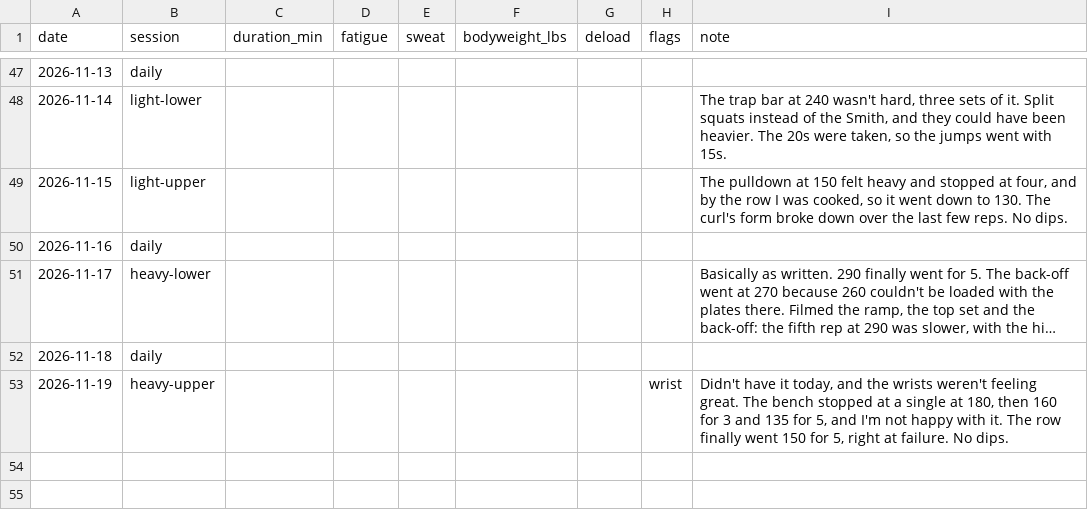
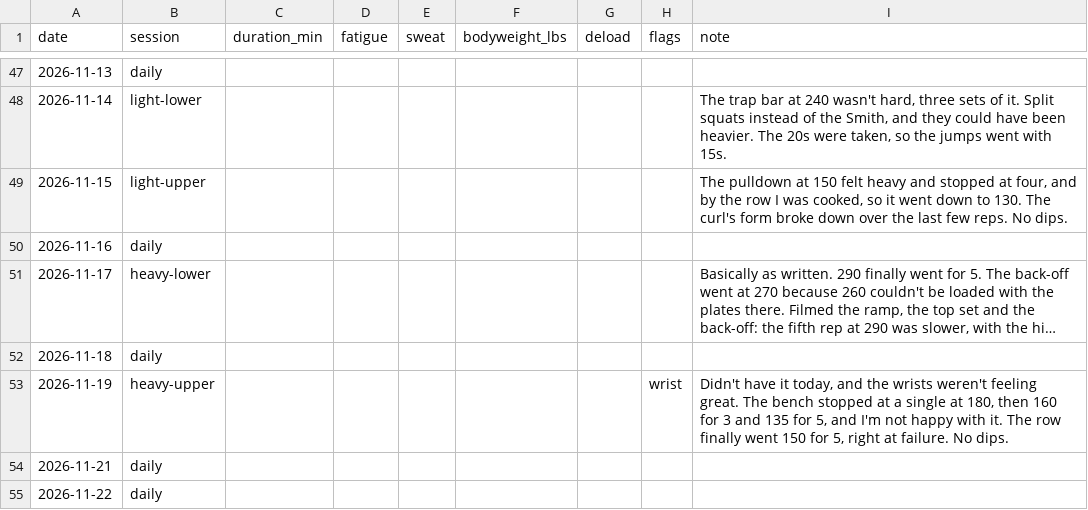
Before and after one commit to soldoutbudokan/Health, a CSV file: data/sessions.csv, drawn as a sheet; only a part is shown, gaps mark what is left out; long unchanged cells end in …; the diff names each change by its address in the sheet, - before the commit and + after, or states it on an @@ line.

```diff
--- a/data/sessions.csv
+++ b/data/sessions.csv
+row 54: 2026-11-21 | daily
+row 55: 2026-11-22 | daily
```
Also changed, not shown: data/workouts.csv.
